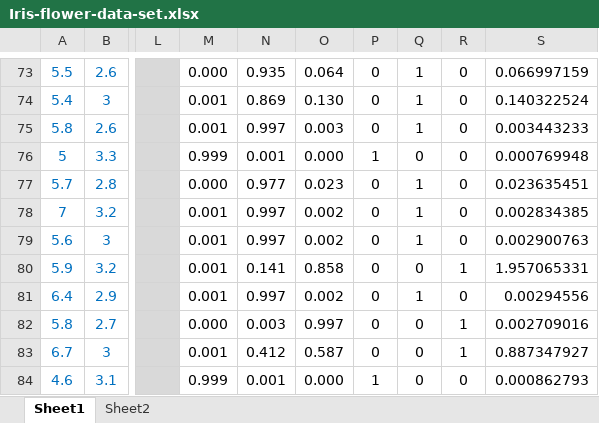
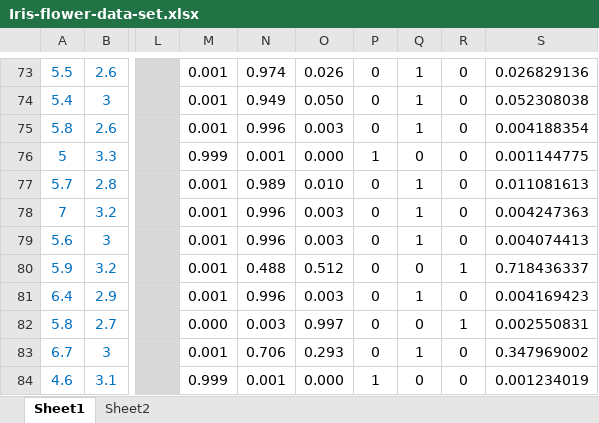
Before and after one commit to ikhramts/NNX, an Excel workbook: Samples/Iris-flower-data-set.xlsx, sheet Sheet1, drawn as a sheet; only a part is shown, gaps mark what is left out; values as stored, in another font and other column widths than the file's, no borders; the diff covers the shown part only; the diff names each change by its address in the sheet, - before the commit and + after, or states it on an @@ line.

```diff
--- a/Samples/Iris-flower-data-set.xlsx (sheet Sheet1)
+++ b/Samples/Iris-flower-data-set.xlsx (sheet Sheet1)
-M73: 0.000
+M73: 0.001
-N73: 0.935
+N73: 0.974
-O73: 0.064
+O73: 0.026
-S73: 0.066997159
+S73: 0.026829136
-N74: 0.869
+N74: 0.949
-O74: 0.130
+O74: 0.050
-S74: 0.140322524
+S74: 0.052308038
-N75: 0.997
+N75: 0.996
-S75: 0.003443233
+S75: 0.004188354
-S76: 0.000769948
+S76: 0.001144775
-M77: 0.000
+M77: 0.001
-N77: 0.977
+N77: 0.989
-O77: 0.023
+O77: 0.010
-S77: 0.023635451
+S77: 0.011081613
-N78:N79: 0.997
+N78:N79: 0.996
-O78:O79: 0.002
+O78:O79: 0.003
-S78: 0.002834385
+S78: 0.004247363
-S79: 0.002900763
+S79: 0.004074413
-N80: 0.141
+N80: 0.488
-O80: 0.858
+O80: 0.512
-S80: 1.957065331
+S80: 0.718436337
-N81: 0.997
+N81: 0.996
-O81: 0.002
+O81: 0.003
-S81: 0.00294556
+S81: 0.004169423
-S82: 0.002709016
+S82: 0.002550831
-N83: 0.412
+N83: 0.706
-O83: 0.587
+O83: 0.293
-Q83: 0
+Q83: 1
-R83: 1
+R83: 0
-S83: 0.887347927
+S83: 0.347969002
-S84: 0.000862793
+S84: 0.001234019
```
Also changed, not shown: 255 edited cells elsewhere in this sheet, sheet Sheet2, 2 other files.
